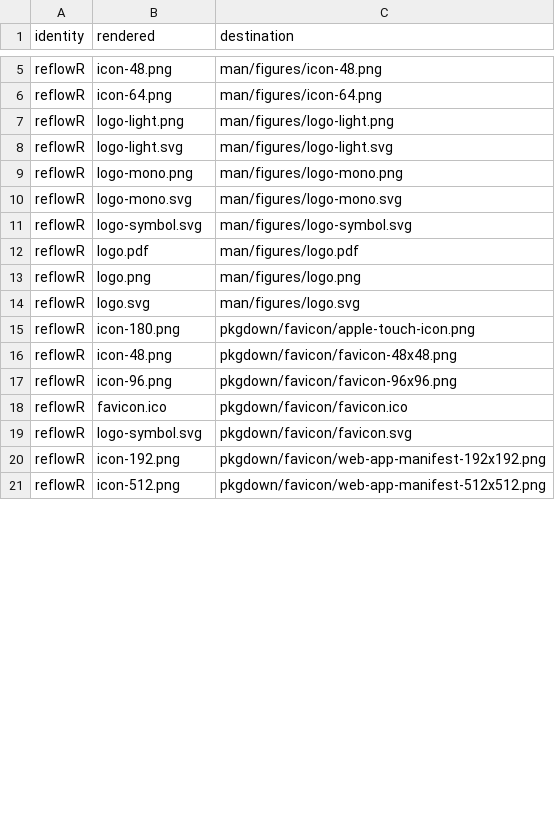
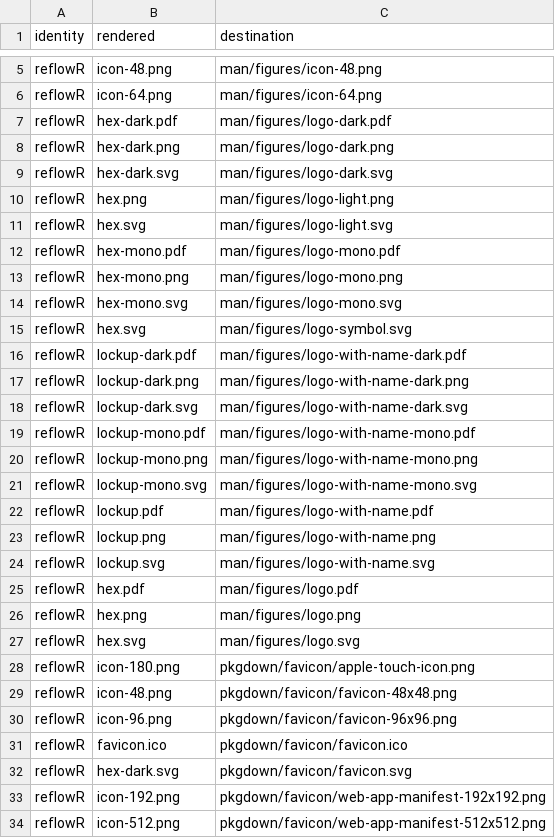
Before and after one commit to CTTIR/reflowR, a CSV file: tools/branding/assets.csv, drawn as a sheet; only a part is shown, gaps mark what is left out; the diff covers the shown part only.

Commit message:
Update CTTIR branding to Coder Edition v4.1

```diff
--- a/tools/branding/assets.csv
+++ b/tools/branding/assets.csv
@@ -6,10 +6,23 @@ reflowR,icon-48.png,man/figures/icon-48.png
 reflowR,icon-64.png,man/figures/icon-64.png
-reflowR,logo-light.png,man/figures/logo-light.png
-reflowR,logo-light.svg,man/figures/logo-light.svg
-reflowR,logo-mono.png,man/figures/logo-mono.png
-reflowR,logo-mono.svg,man/figures/logo-mono.svg
-reflowR,logo-symbol.svg,man/figures/logo-symbol.svg
-reflowR,logo.pdf,man/figures/logo.pdf
-reflowR,logo.png,man/figures/logo.png
-reflowR,logo.svg,man/figures/logo.svg
+reflowR,hex-dark.pdf,man/figures/logo-dark.pdf
+reflowR,hex-dark.png,man/figures/logo-dark.png
+reflowR,hex-dark.svg,man/figures/logo-dark.svg
+reflowR,hex.png,man/figures/logo-light.png
+reflowR,hex.svg,man/figures/logo-light.svg
+reflowR,hex-mono.pdf,man/figures/logo-mono.pdf
+reflowR,hex-mono.png,man/figures/logo-mono.png
+reflowR,hex-mono.svg,man/figures/logo-mono.svg
+reflowR,hex.svg,man/figures/logo-symbol.svg
+reflowR,lockup-dark.pdf,man/figures/logo-with-name-dark.pdf
+reflowR,lockup-dark.png,man/figures/logo-with-name-dark.png
+reflowR,lockup-dark.svg,man/figures/logo-with-name-dark.svg
+reflowR,lockup-mono.pdf,man/figures/logo-with-name-mono.pdf
+reflowR,lockup-mono.png,man/figures/logo-with-name-mono.png
+reflowR,lockup-mono.svg,man/figures/logo-with-name-mono.svg
+reflowR,lockup.pdf,man/figures/logo-with-name.pdf
+reflowR,lockup.png,man/figures/logo-with-name.png
+reflowR,lockup.svg,man/figures/logo-with-name.svg
+reflowR,hex.pdf,man/figures/logo.pdf
+reflowR,hex.png,man/figures/logo.png
+reflowR,hex.svg,man/figures/logo.svg
 reflowR,icon-180.png,pkgdown/favicon/apple-touch-icon.png
@@ -18,3 +31,3 @@ reflowR,icon-96.png,pkgdown/favicon/favicon-96x96.png
 reflowR,favicon.ico,pkgdown/favicon/favicon.ico
-reflowR,logo-symbol.svg,pkgdown/favicon/favicon.svg
+reflowR,hex-dark.svg,pkgdown/favicon/favicon.svg
 reflowR,icon-192.png,pkgdown/favicon/web-app-manifest-192x192.png
```
Also changed, not shown: 1 edited cell elsewhere in this file, 45 other files.
